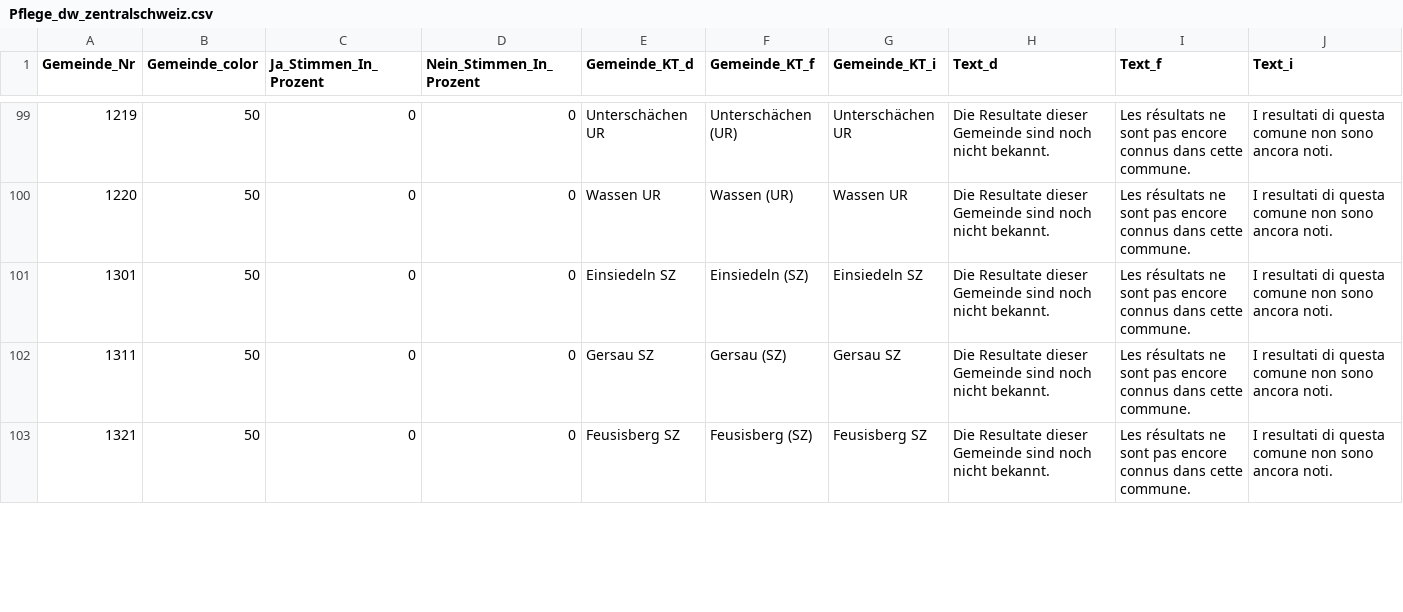
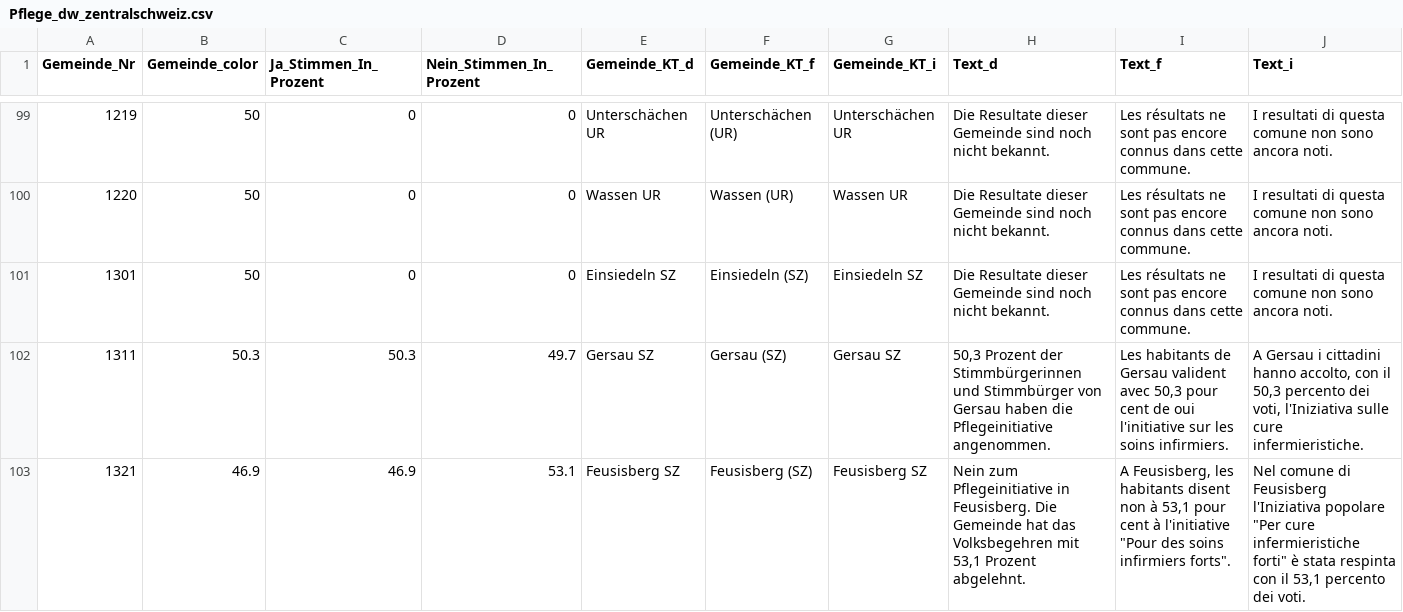
Before and after one commit to awp-finanznachrichten/lena_november2021, a CSV file: Output/Pflege_dw_zentralschweiz.csv, drawn as a sheet; only a part is shown, gaps mark what is left out; the diff covers the shown part only.

```diff
--- a/Output/Pflege_dw_zentralschweiz.csv
+++ b/Output/Pflege_dw_zentralschweiz.csv
@@ -101,3 +101,3 @@
 1301,50,0,0,"Einsiedeln SZ","Einsiedeln (SZ)","Einsiedeln SZ","Die Resultate dieser Gemeinde sind noch nicht bekannt.","Les résultats ne sont pas encore connus dans cette commune.","I resultati di questa comune non sono ancora noti."
-1311,50,0,0,"Gersau SZ","Gersau (SZ)","Gersau SZ","Die Resultate dieser Gemeinde sind noch nicht bekannt.","Les résultats ne sont pas encore connus dans cette commune.","I resultati di questa comune non sono ancora noti."
-1321,50,0,0,"Feusisberg SZ","Feusisberg (SZ)","Feusisberg SZ","Die Resultate dieser Gemeinde sind noch nicht bekannt.","Les résultats ne sont pas encore connus dans cette commune.","I resultati di questa comune non sono ancora noti."
+1311,50.3,50.3,49.7,"Gersau SZ","Gersau (SZ)","Gersau SZ","50,3 Prozent der Stimmbürgerinnen und Stimmbürger von Gersau haben die Pflegeinitiative angenommen.","Les habitants de Gersau valident avec 50,3 pour cent de oui l'initiative sur les soins infirmiers.","A Gersau i cittadini hanno accolto, con il 50,3 percento dei voti, l'Iniziativa sulle cure infermieristiche."
+1321,46.9,46.9,53.1,"Feusisberg SZ","Feusisberg (SZ)","Feusisberg SZ","Nein zum Pflegeinitiative in Feusisberg. Die Gemeinde hat das Volksbegehren mit 53,1 Prozent abgelehnt.","A Feusisberg, les habitants disent non à 53,1 pour cent à l'initiative ""Pour des soins infirmiers forts"".","Nel comune di Feusisberg l'Iniziativa popolare ""Per cure infermieristiche forti"" è stata respinta con il 53,1 percento dei voti."
```
Also changed, not shown: 36 edited cells elsewhere in this file, Output/Covid_all_data.csv, Output/Covid_dw_zentralschweiz.csv, 11 other files.
